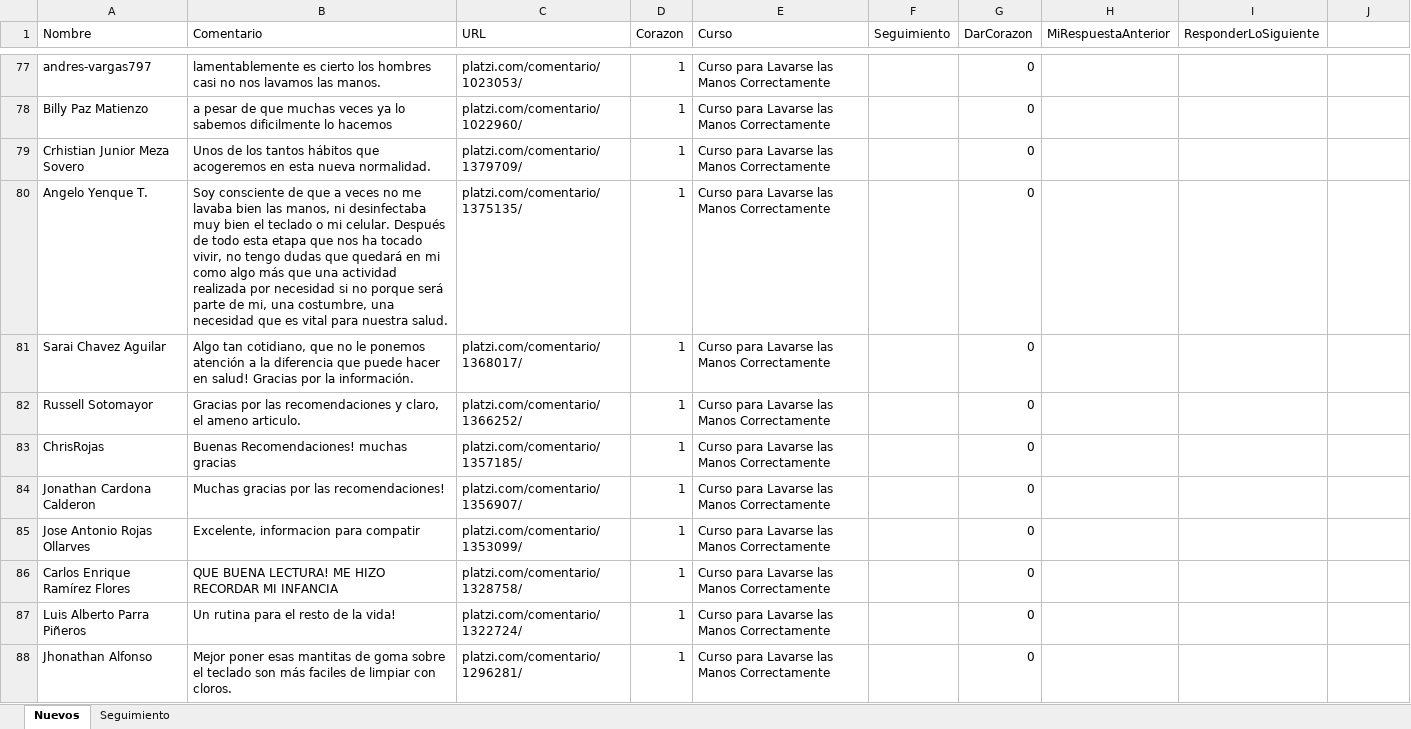
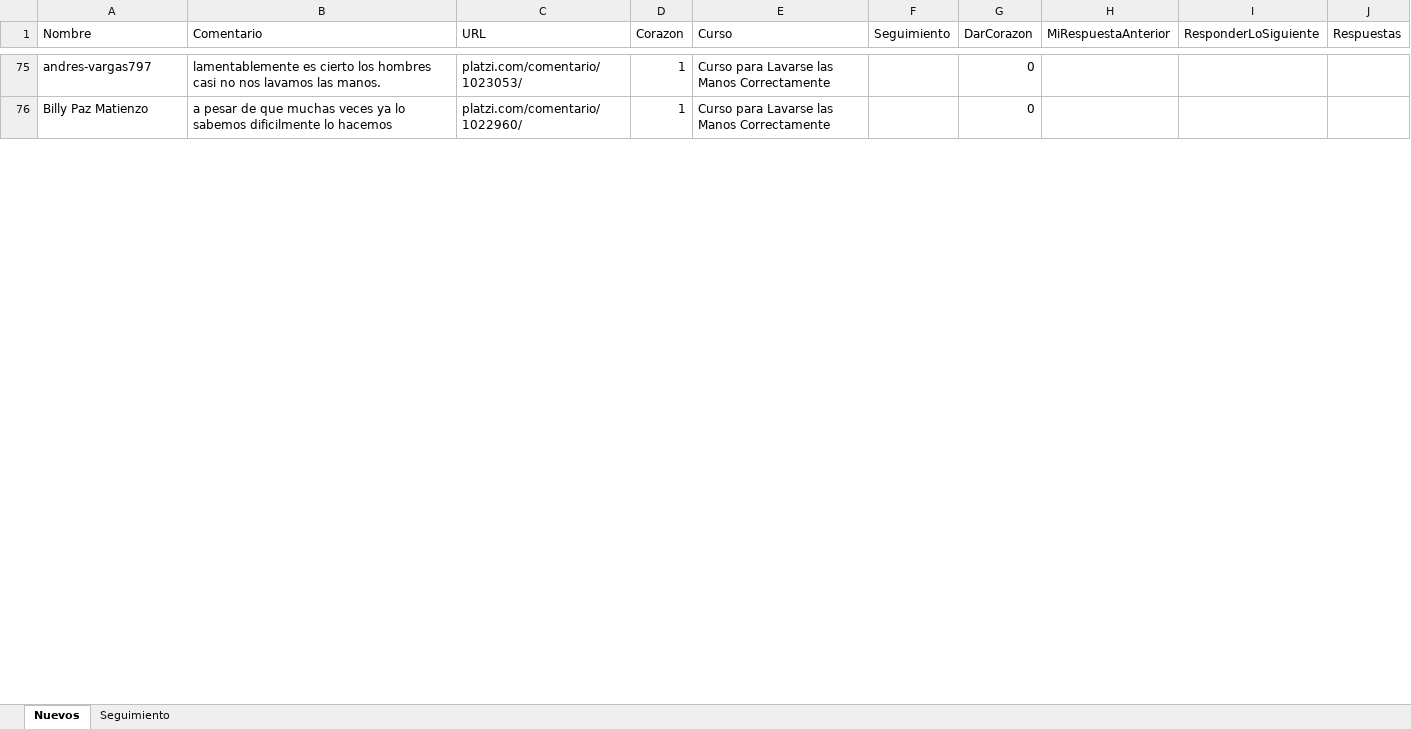
Before and after one commit to JFEspanolito/FindComments_PlatziCourse_UiPath, an Excel workbook: Archivos/Comentarios.xlsx, sheet Nuevos, drawn as a sheet; only a part is shown, gaps mark what is left out; values as stored, in another font and other column widths than the file's, no cell formats; the diff covers the shown part only; the diff names each change by its address in the sheet, - before the commit and + after, or states it on an @@ line.

Commit message:
Se añade sistema para obtener las respuestas de cada comentario encontrado. Se optimiza el código creando más secuencias reusables. Se corrigen errores menores en formato de documento.

```diff
--- a/Archivos/Comentarios.xlsx (sheet Nuevos)
+++ b/Archivos/Comentarios.xlsx (sheet Nuevos)
-J1: (empty)
+J1: Respuestas
-row 79: Crhistian Junior Meza Sovero | Unos de los tantos hábitos que acogeremos en esta nueva normalidad. | platzi.com/comentario/1379709/ | 1 | Curso para Lavarse las Manos Correctamente |  | 0
-row 80: Angelo Yenque T. | Soy consciente de que a veces no me lavaba bien las manos, ni desinfectaba muy bien el teclado o mi celular. Después de todo esta etapa que nos ha tocado vivir, no tengo dudas que quedará en mi como algo más que una actividad realizada por necesidad si no porque será parte de mi, una costumbre, una necesidad que es vital para nuestra salud. | platzi.com/comentario/1375135/ | 1 | Curso para Lavarse las Manos Correctamente |  | 0
-row 81: Sarai Chavez Aguilar | Algo tan cotidiano, que no le ponemos atención a la diferencia que puede hacer en salud! Gracias por la información. | platzi.com/comentario/1368017/ | 1 | Curso para Lavarse las Manos Correctamente |  | 0
-row 82: Russell Sotomayor | Gracias por las recomendaciones y claro, el ameno articulo. | platzi.com/comentario/1366252/ | 1 | Curso para Lavarse las Manos Correctamente |  | 0
-row 83: ChrisRojas | Buenas Recomendaciones! muchas gracias | platzi.com/comentario/1357185/ | 1 | Curso para Lavarse las Manos Correctamente |  | 0
-row 84: Jonathan Cardona Calderon | Muchas gracias por las recomendaciones! | platzi.com/comentario/1356907/ | 1 | Curso para Lavarse las Manos Correctamente |  | 0
-row 85: Jose Antonio Rojas Ollarves | Excelente, informacion para compatir | platzi.com/comentario/1353099/ | 1 | Curso para Lavarse las Manos Correctamente |  | 0
-row 86: Carlos Enrique Ramírez Flores | QUE BUENA LECTURA! ME HIZO RECORDAR MI INFANCIA | platzi.com/comentario/1328758/ | 1 | Curso para Lavarse las Manos Correctamente |  | 0
-row 87: Luis Alberto Parra Piñeros | Un rutina para el resto de la vida! | platzi.com/comentario/1322724/ | 1 | Curso para Lavarse las Manos Correctamente |  | 0
-row 88: Jhonathan Alfonso | Mejor poner esas mantitas de goma sobre el teclado son más faciles de limpiar con cloros. | platzi.com/comentario/1296281/ | 1 | Curso para Lavarse las Manos Correctamente |  | 0
```
Also changed, not shown: 67 removed rows and 7 edited cells elsewhere in this sheet, sheet Seguimiento, cell formats, 16 other files.
